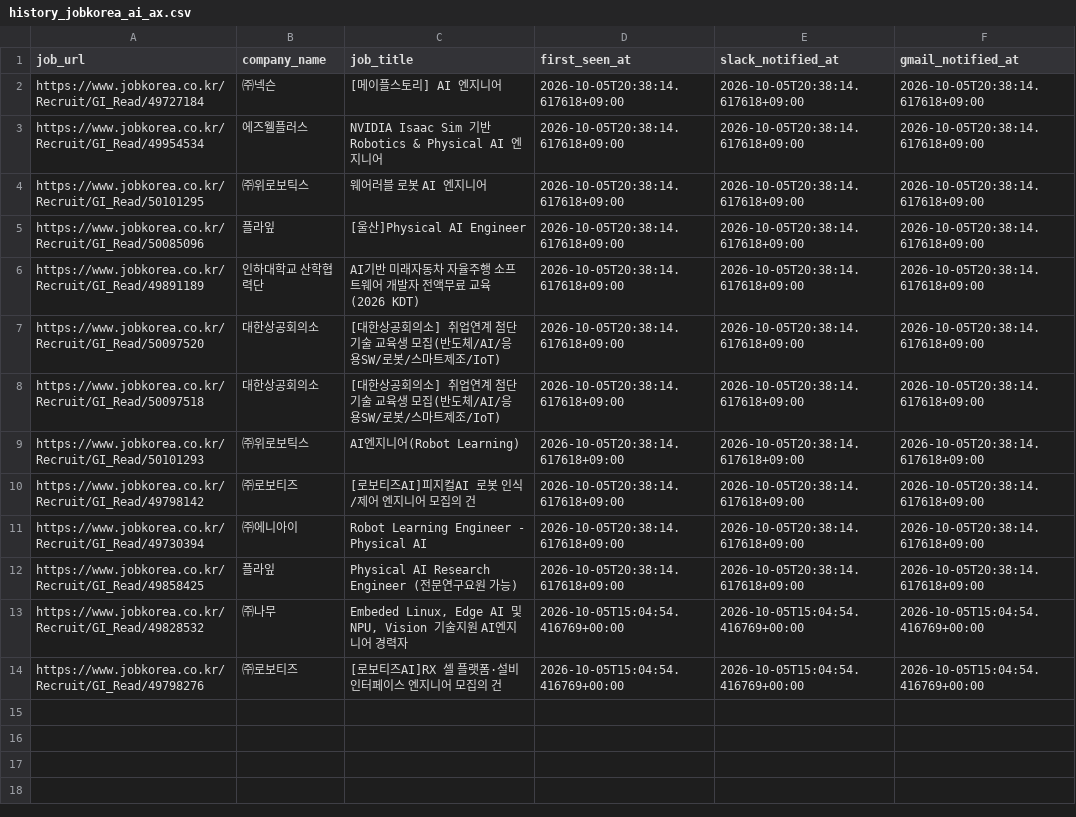
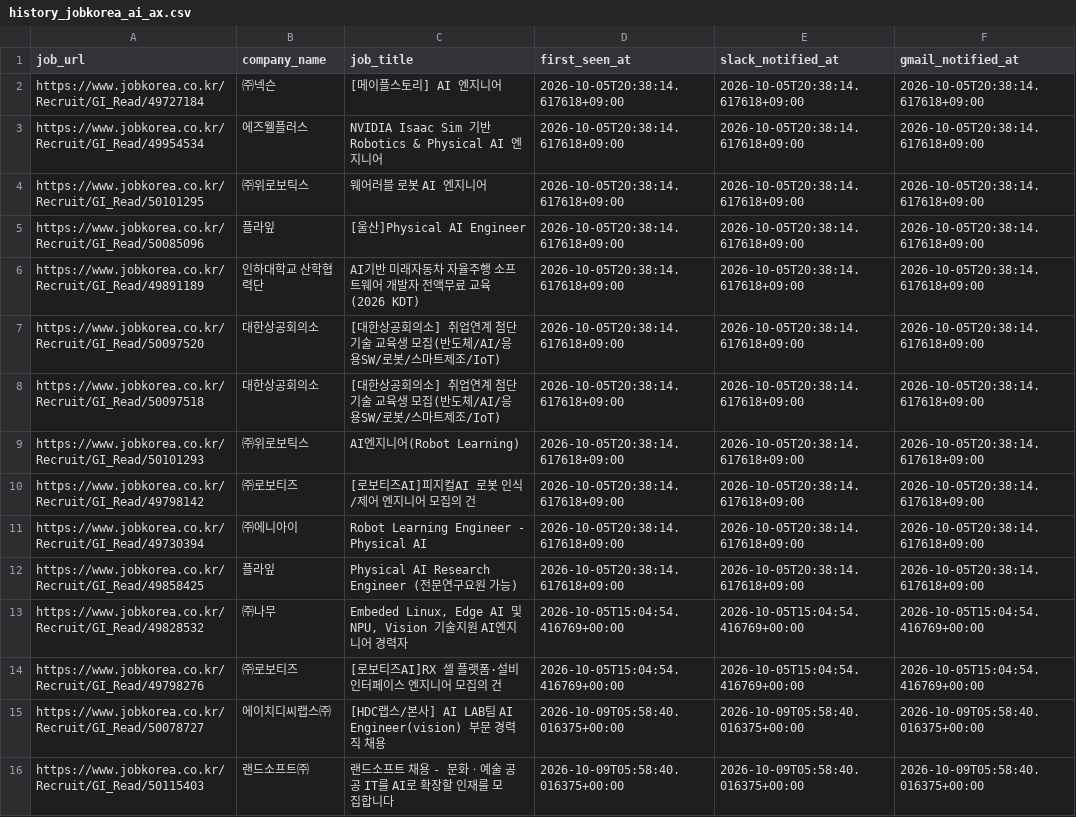
Before and after one commit to darajeong/claude-code-agent-course, a CSV file: chapter11/ai-job-agent/data/processed/history_jobkorea_ai_ax.csv, drawn as a sheet; the diff names each change by its address in the sheet, - before the commit and + after, or states it on an @@ line.

```diff
--- a/chapter11/ai-job-agent/data/processed/history_jobkorea_ai_ax.csv
+++ b/chapter11/ai-job-agent/data/processed/history_jobkorea_ai_ax.csv
+row 15: https://www.jobkorea.co.kr/Recruit/GI_Read/50078727 | 에이치디씨랩스㈜ | [HDC랩스/본사] AI LAB팀 AI Engineer(vision) 부문 경력직 채용 | 2026-10-09T05:58:40.016375+00:00 | 2026-10-09T05:58:40.016375+00:00 | 2026-10-09T05:58:40.016375+00:00
+row 16: https://www.jobkorea.co.kr/Recruit/GI_Read/50115403 | 랜드소프트㈜ | 랜드소프트 채용 - 문화ㆍ예술 공공 IT를 AI로 확장할 인재를 모집합니다 | 2026-10-09T05:58:40.016375+00:00 | 2026-10-09T05:58:40.016375+00:00 | 2026-10-09T05:58:40.016375+00:00
```
